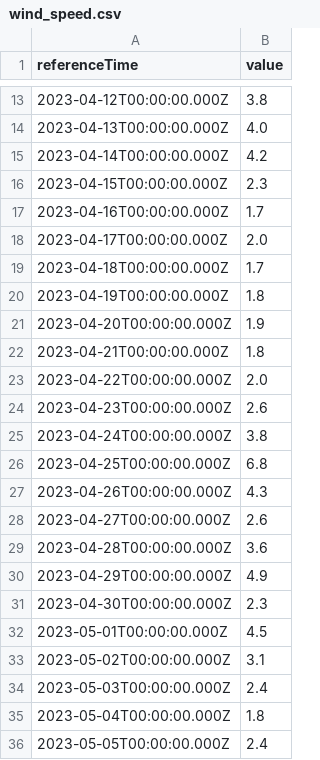
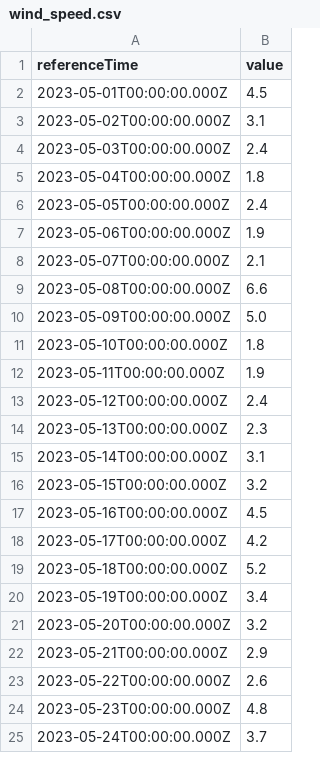
Before and after one commit to CeciliaaKinn/Weather_forecast_analysis, a CSV file: data/wind_speed.csv, drawn as a sheet; only a part is shown, gaps mark what is left out; the shorter side is filled out with more unchanged rows; the diff covers the shown part only; the diff names each change by its address in the sheet, - before the commit and + after, or states it on an @@ line.

```diff
--- a/data/wind_speed.csv
+++ b/data/wind_speed.csv
-row 13: 2023-04-12T00:00:00.000Z | 3.8
-row 14: 2023-04-13T00:00:00.000Z | 4.0
-row 15: 2023-04-14T00:00:00.000Z | 4.2
-row 16: 2023-04-15T00:00:00.000Z | 2.3
-row 17: 2023-04-16T00:00:00.000Z | 1.7
-row 18: 2023-04-17T00:00:00.000Z | 2.0
-row 19: 2023-04-18T00:00:00.000Z | 1.7
-row 20: 2023-04-19T00:00:00.000Z | 1.8
-row 21: 2023-04-20T00:00:00.000Z | 1.9
-row 22: 2023-04-21T00:00:00.000Z | 1.8
-row 23: 2023-04-22T00:00:00.000Z | 2.0
-row 24: 2023-04-23T00:00:00.000Z | 2.6
-row 25: 2023-04-24T00:00:00.000Z | 3.8
-row 26: 2023-04-25T00:00:00.000Z | 6.8
-row 27: 2023-04-26T00:00:00.000Z | 4.3
-row 28: 2023-04-27T00:00:00.000Z | 2.6
-row 29: 2023-04-28T00:00:00.000Z | 3.6
-row 30: 2023-04-29T00:00:00.000Z | 4.9
-row 31: 2023-04-30T00:00:00.000Z | 2.3
```
Also changed, not shown: 11 removed rows elsewhere in this file, 5 other files.
